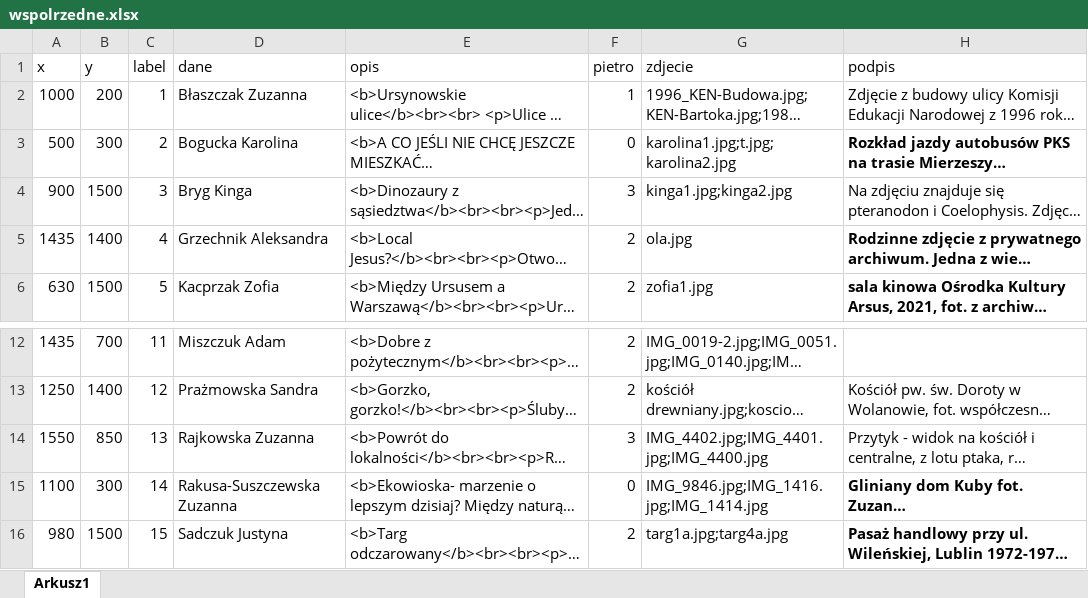
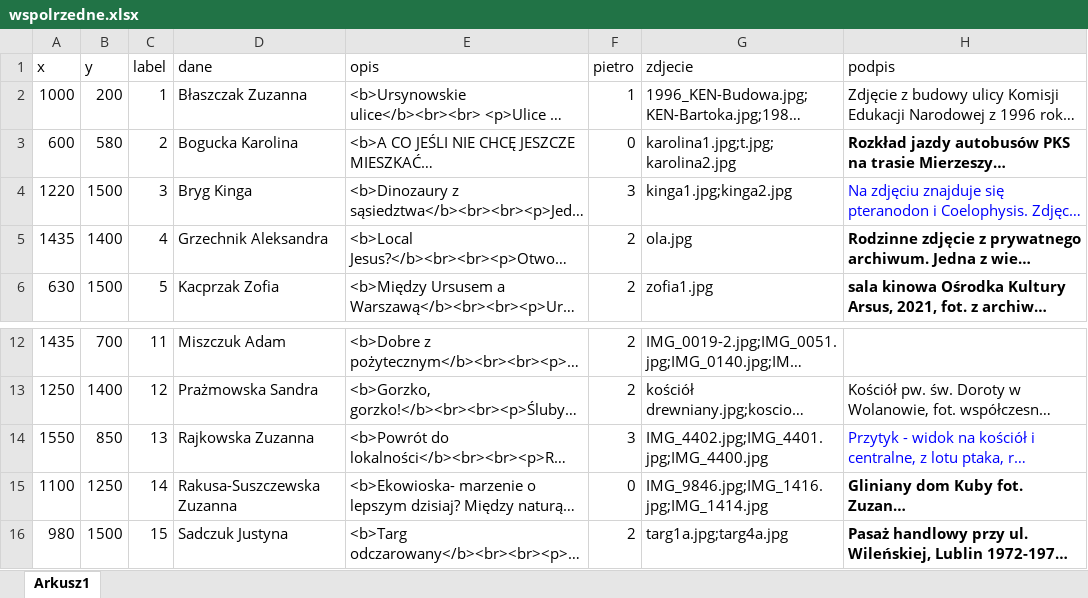
Before and after one commit to opowiadanielokalnosci/mapa, an Excel workbook: wspolrzedne.xlsx, sheet Arkusz1, drawn as a sheet; only a part is shown, gaps mark what is left out; long unchanged cells end in …; values as stored, in another font and other column widths than the file's, no borders; the diff names each change by its address in the sheet, - before the commit and + after, or states it on an @@ line.

```diff
--- a/wspolrzedne.xlsx (sheet Arkusz1)
+++ b/wspolrzedne.xlsx (sheet Arkusz1)
-A3 (x): 500
+A3 (x): 600
-B3 (y): 300
+B3 (y): 580
-A4 (x): 900
+A4 (x): 1220
-H4 text colour: black
+H4 text colour: #0000FF
-H14 text colour: black
+H14 text colour: #0000FF
-B15 (y): 300
+B15 (y): 1250
```
Also changed, not shown: 4 other files.
